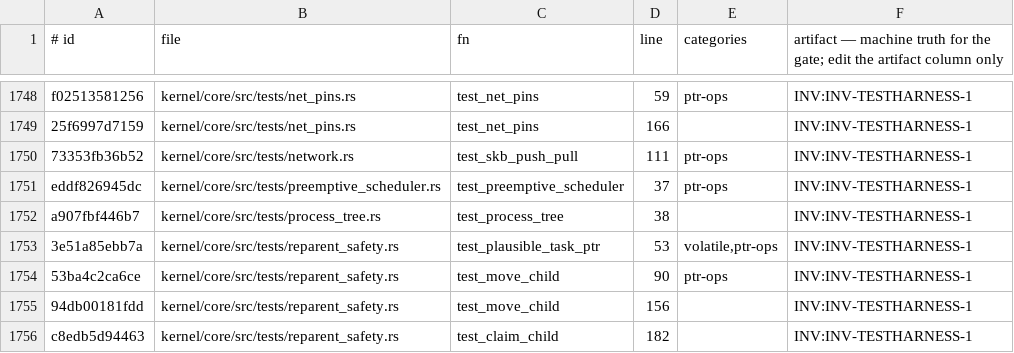
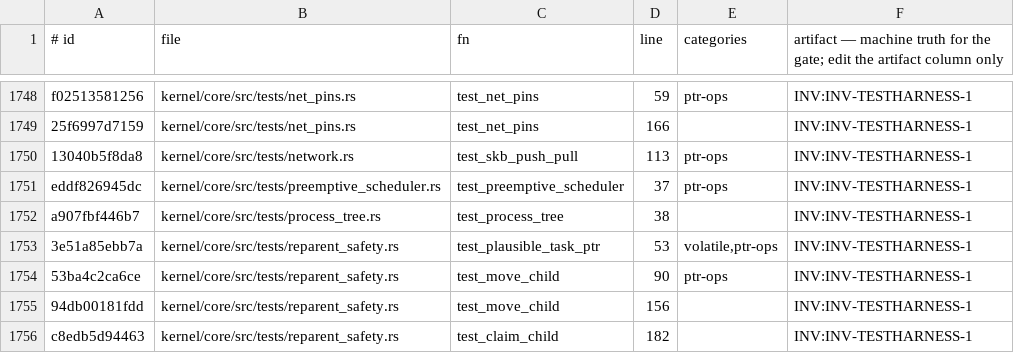
Before and after one commit to topkernel/Rux, a TSV file: docs/development/unsafe-verification-artifacts.tsv, drawn as a sheet; only a part is shown, gaps mark what is left out.

Commit message:
net shrink: unsafe-ledger row id shift for the moved test unsafe block
The network test's copy_nonoverlapping block moved two lines down
(network.rs re-route header), which changes its census region id
(73353fb36b52 -> 13040b5f8da8).unsafe_census.py --ledger remapped the
row but dropped the artifact to GAP; this restores the banked artifact
(INV:INV-TESTHARNESS-1) on the new id — the same audited block, shifted,
not a new region. Totals unchanged: 1808 regions, 1722 with artifact,
86 GAP.

```diff
--- a/docs/development/unsafe-verification-artifacts.tsv
+++ b/docs/development/unsafe-verification-artifacts.tsv
@@ -1749,3 +1749,3 @@ f02513581256	kernel/core/src/tests/net_pins.rs	test_net_pins	59	ptr-ops	INV:INV-
 25f6997d7159	kernel/core/src/tests/net_pins.rs	test_net_pins	166		INV:INV-TESTHARNESS-1
-73353fb36b52	kernel/core/src/tests/network.rs	test_skb_push_pull	111	ptr-ops	INV:INV-TESTHARNESS-1
+13040b5f8da8	kernel/core/src/tests/network.rs	test_skb_push_pull	113	ptr-ops	INV:INV-TESTHARNESS-1
 eddf826945dc	kernel/core/src/tests/preemptive_scheduler.rs	test_preemptive_scheduler	37	ptr-ops	INV:INV-TESTHARNESS-1
```
Also changed, not shown: 1 other file.
